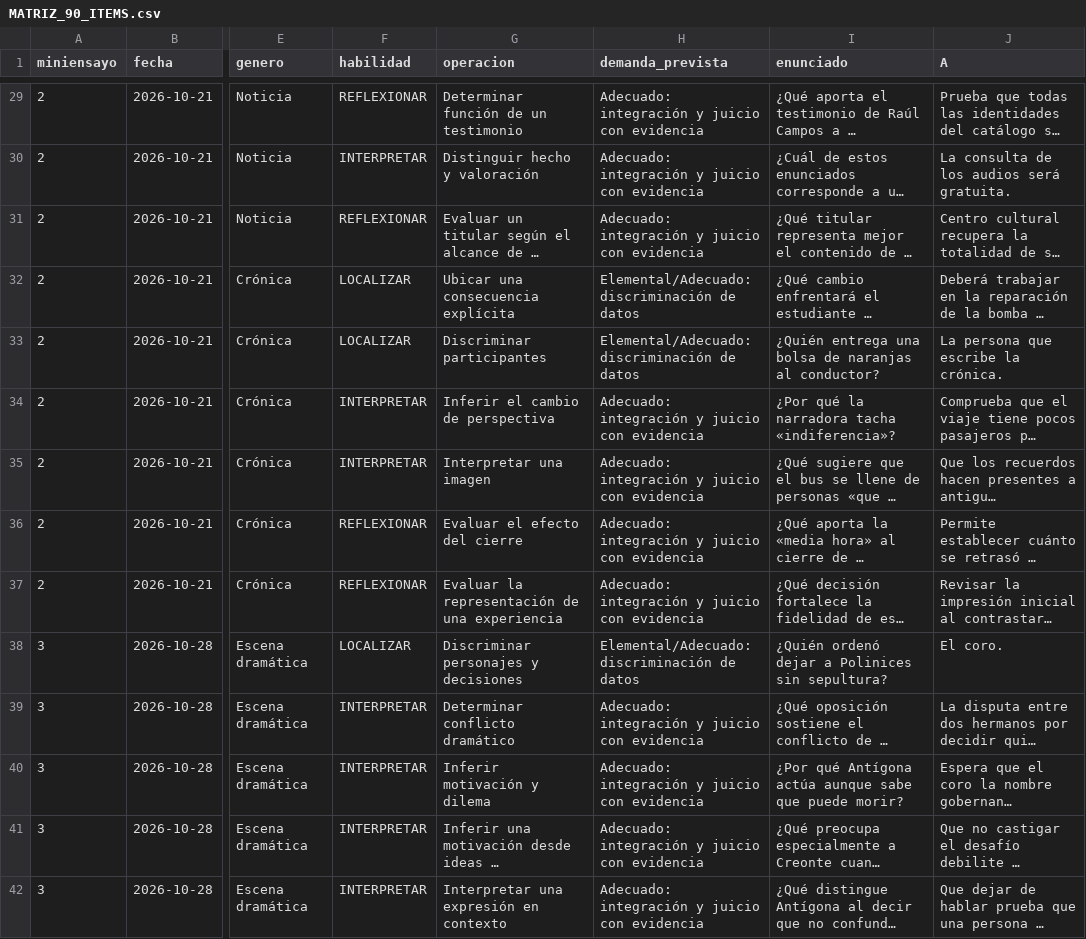
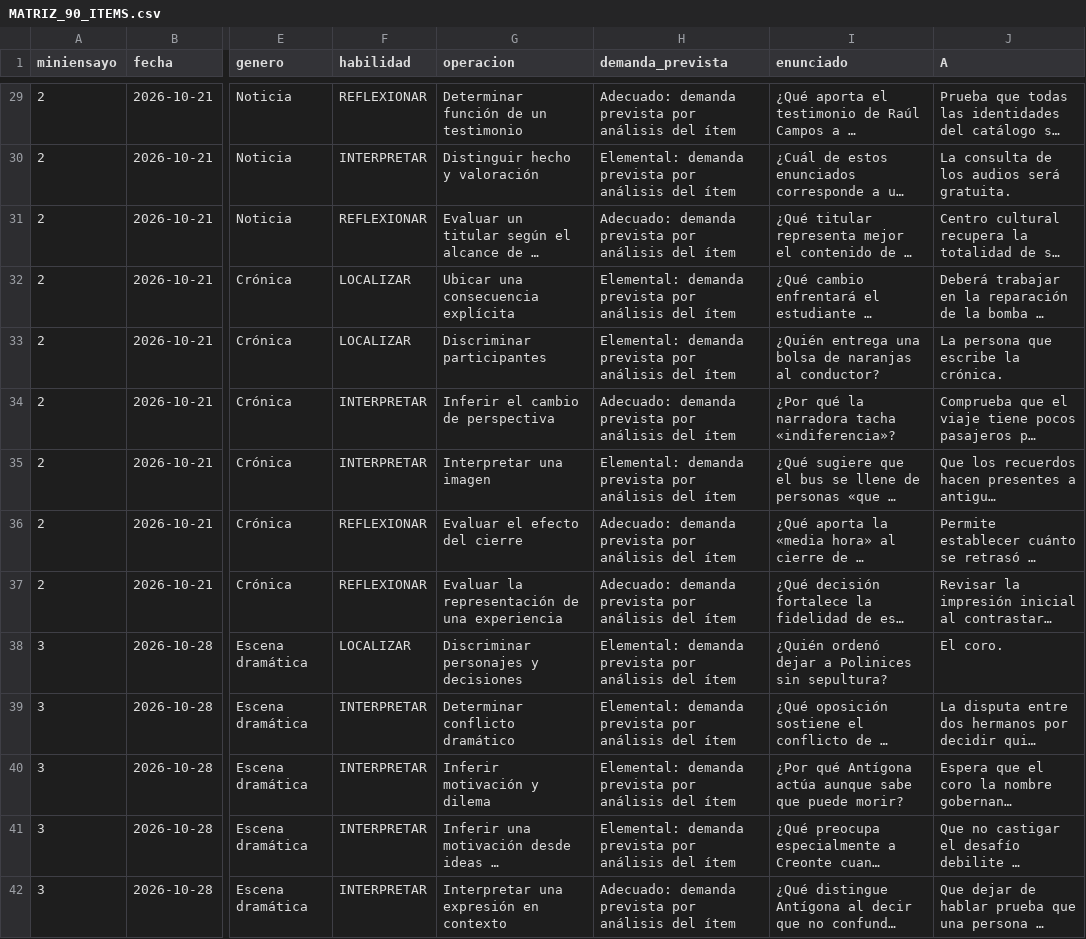
Before and after one commit to Fconuva/profe-blog, a CSV file: estudiacest/referencias/simce-unidad4-2026/MATRIZ_90_ITEMS.csv, drawn as a sheet; only a part is shown, gaps mark what is left out; long unchanged cells end in …; the diff covers the shown part only; the diff names each change by its address in the sheet, - before the commit and + after, or states it on an @@ line.

Commit message:
fix(simce): audita demanda por ítem y define respuestas redactadas

```diff
--- a/estudiacest/referencias/simce-unidad4-2026/MATRIZ_90_ITEMS.csv
+++ b/estudiacest/referencias/simce-unidad4-2026/MATRIZ_90_ITEMS.csv
-H29 (demanda_prevista): Adecuado: integración y juicio con evidencia
+H29 (demanda_prevista): Adecuado: demanda prevista por análisis del ítem
-H30 (demanda_prevista): Adecuado: integración y juicio con evidencia
+H30 (demanda_prevista): Elemental: demanda prevista por análisis del ítem
-H31 (demanda_prevista): Adecuado: integración y juicio con evidencia
+H31 (demanda_prevista): Adecuado: demanda prevista por análisis del ítem
-H32:H33 (demanda_prevista): Elemental/Adecuado: discriminación de datos
+H32:H33 (demanda_prevista): Elemental: demanda prevista por análisis del ítem
-H34 (demanda_prevista): Adecuado: integración y juicio con evidencia
+H34 (demanda_prevista): Adecuado: demanda prevista por análisis del ítem
-H35 (demanda_prevista): Adecuado: integración y juicio con evidencia
+H35 (demanda_prevista): Elemental: demanda prevista por análisis del ítem
-H36:H37 (demanda_prevista): Adecuado: integración y juicio con evidencia
+H36:H37 (demanda_prevista): Adecuado: demanda prevista por análisis del ítem
-H38 (demanda_prevista): Elemental/Adecuado: discriminación de datos
+H38 (demanda_prevista): Elemental: demanda prevista por análisis del ítem
-H39:H41 (demanda_prevista): Adecuado: integración y juicio con evidencia
+H39:H41 (demanda_prevista): Elemental: demanda prevista por análisis del ítem
-H42 (demanda_prevista): Adecuado: integración y juicio con evidencia
+H42 (demanda_prevista): Adecuado: demanda prevista por análisis del ítem
```
Also changed, not shown: 80 edited cells elsewhere in this file, 20 other files.
